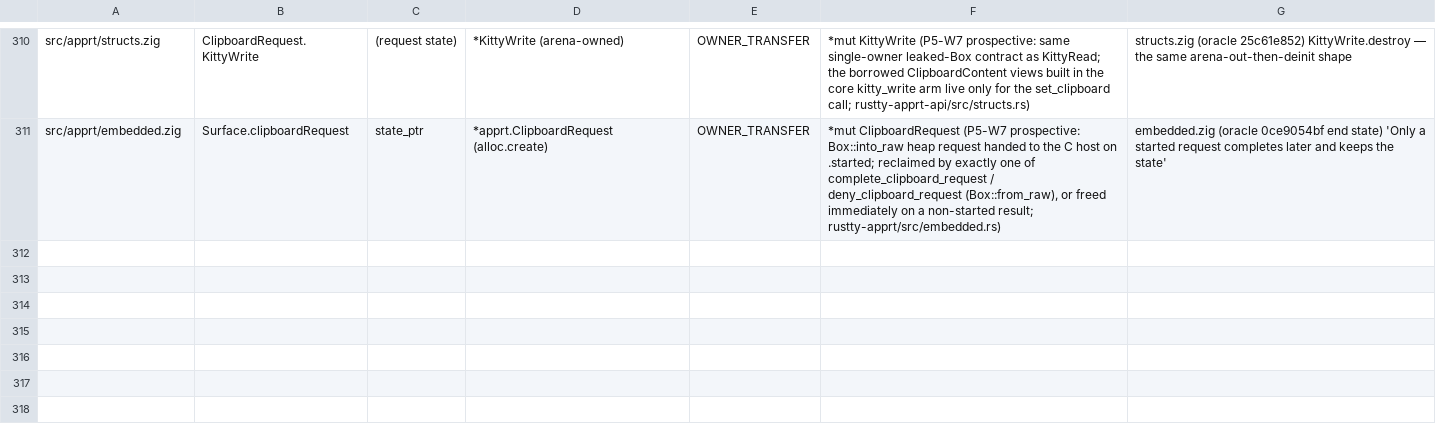
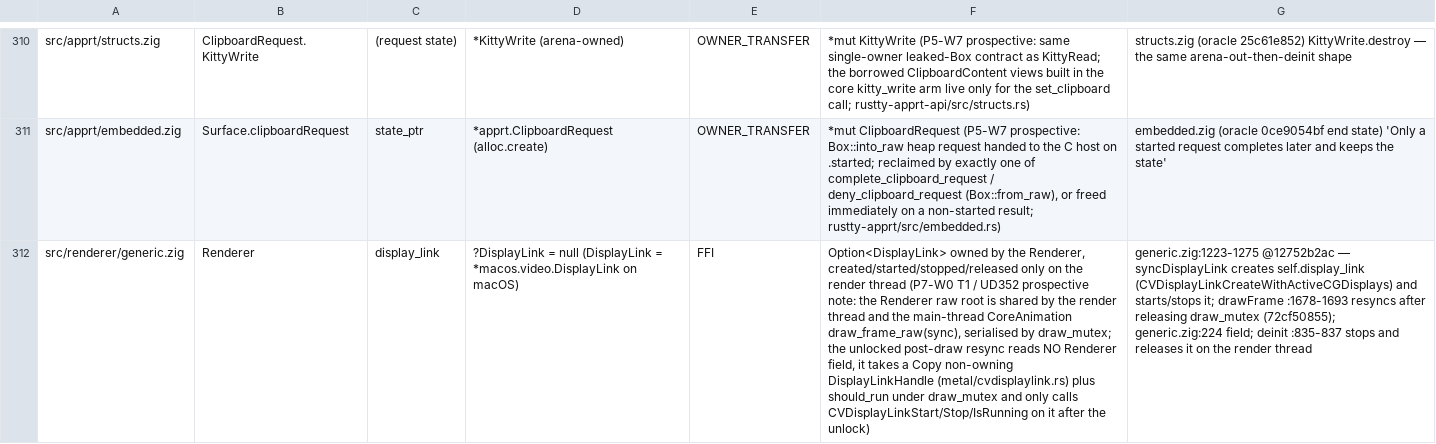
Before and after one commit to AirelyDev/rustty, a TSV file: .port/audits/GHOSTTY_LIFETIMES.tsv, drawn as a sheet; only a part is shown, gaps mark what is left out; the diff names each change by its address in the sheet, - before the commit and + after, or states it on an @@ line.

```diff
--- a/.port/audits/GHOSTTY_LIFETIMES.tsv
+++ b/.port/audits/GHOSTTY_LIFETIMES.tsv
+row 312: src/renderer/generic.zig | Renderer | display_link | ?DisplayLink = null (DisplayLink = *macos.video.DisplayLink on macOS) | FFI | Option<DisplayLink> owned by the Renderer, created/started/stopped/released only on the render thread (P7-W0 T1 / UD352 prospective note: the Renderer raw root is shared by the render thread and the main-thread CoreAnimation draw_frame_raw(sync), serialised by draw_mutex; the unlocked post-draw resync reads NO Renderer field, it takes a Copy non-owning DisplayLinkHandle (metal/cvdisplaylink.rs) plus should_run under draw_mutex and only calls CVDisplayLinkStart/Stop/IsRunning on it after the unlock) | generic.zig:1223-1275 @12752b2ac — syncDisplayLink creates self.display_link (CVDisplayLinkCreateWithActiveCGDisplays) and starts/stops it; drawFrame :1678-1693 resyncs after releasing draw_mutex (72cf50855); generic.zig:224 field; deinit :835-837 stops and releases it on the render thread
```
Also changed, not shown: 6 other files.
